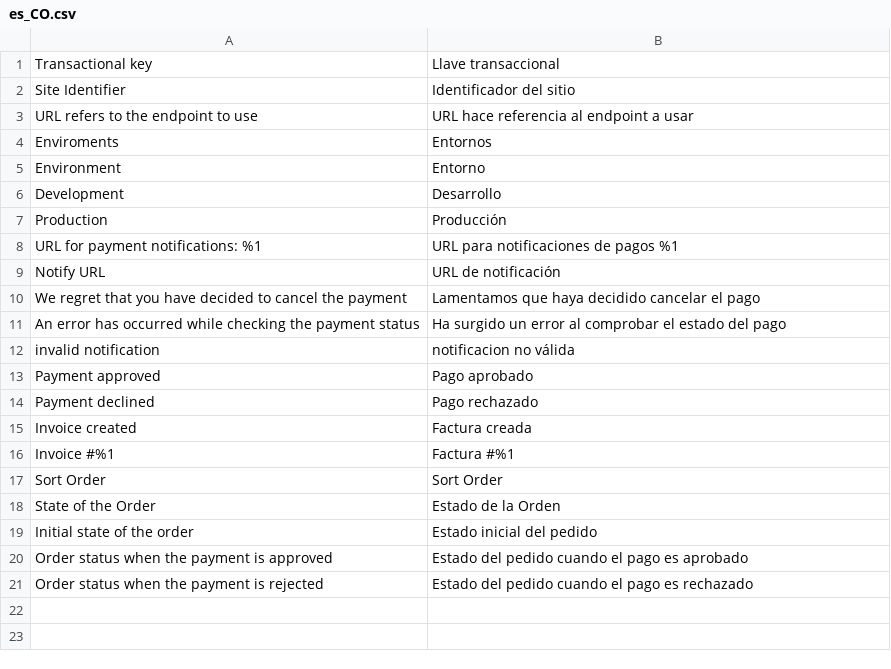
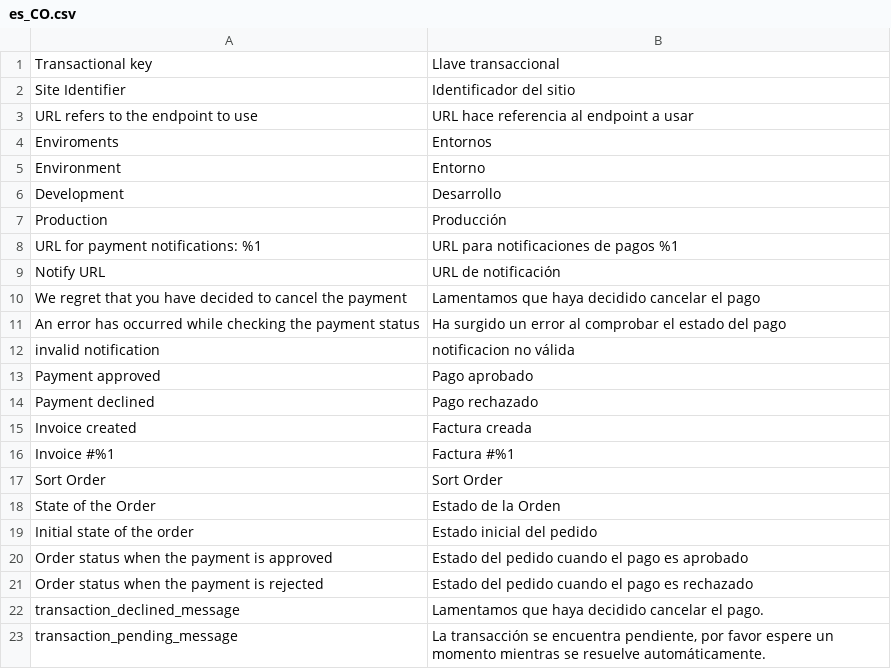
Before and after one commit to placetopay-org/magento2-placetopay, a CSV file: i18n/es_CO.csv, drawn as a sheet; the diff names each change by its address in the sheet, - before the commit and + after, or states it on an @@ line.

```diff
--- a/i18n/es_CO.csv
+++ b/i18n/es_CO.csv
+row 22: transaction_declined_message | Lamentamos que haya decidido cancelar el pago.
+row 23: transaction_pending_message | La transacción se encuentra pendiente, por favor espere un momento mientras se resuelve automáticamente.
```
Also changed, not shown: i18n/en_US.csv, i18n/es_ES.csv, 2 other files.
